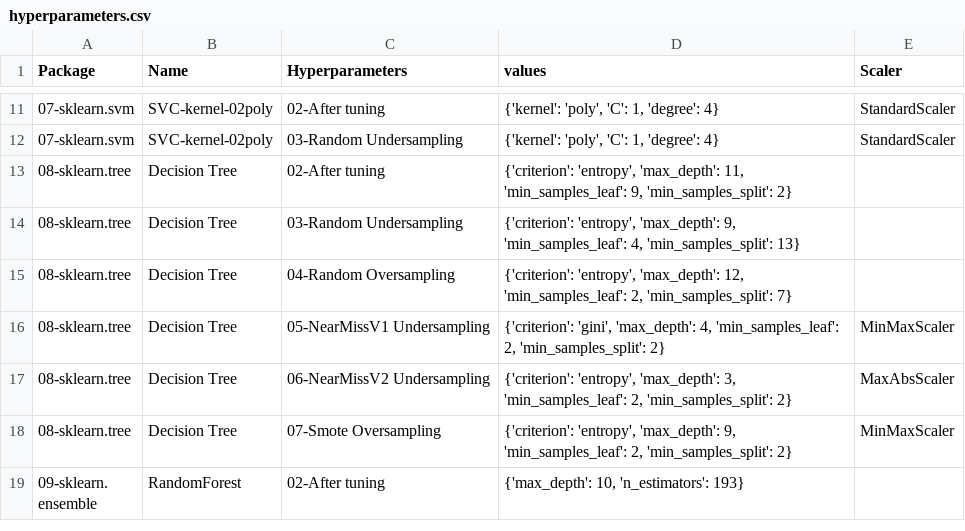
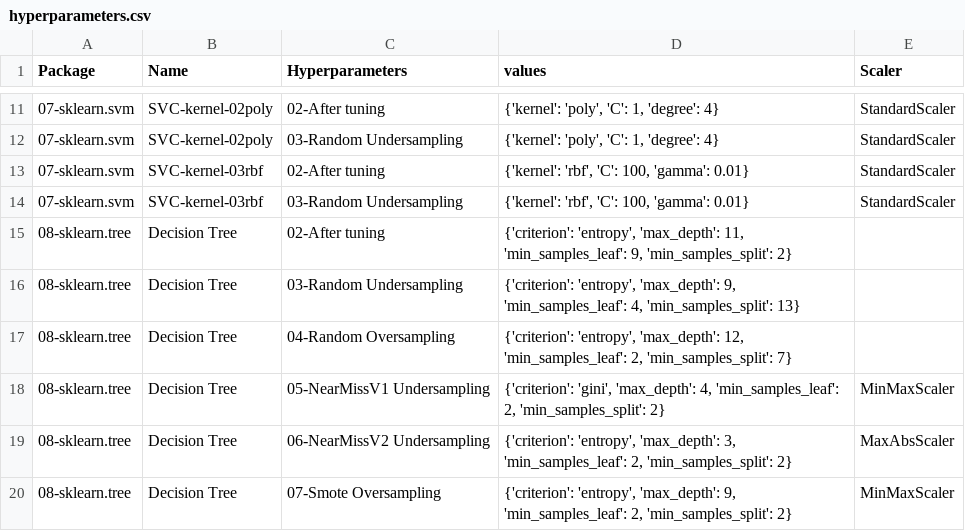
Before and after one commit to franck-benault/Fraud-Detection-simulated-data, a CSV file: data/results/hyperparameters.csv, drawn as a sheet; only a part is shown, gaps mark what is left out; the shorter side is filled out with more unchanged rows; the diff names each change by its address in the sheet, - before the commit and + after, or states it on an @@ line.

Commit message:
[SVM] add kernel rbf

```diff
--- a/data/results/hyperparameters.csv
+++ b/data/results/hyperparameters.csv
+row 13: 07-sklearn.svm | SVC-kernel-03rbf | 02-After tuning | {'kernel': 'rbf', 'C': 100, 'gamma': 0.01} | StandardScaler
+row 14: 07-sklearn.svm | SVC-kernel-03rbf | 03-Random Undersampling | {'kernel': 'rbf', 'C': 100, 'gamma': 0.01} | StandardScaler
```
Also changed, not shown: data/results/learnngTest.csv, data/results/performanceF1.csv, 3 other files.
